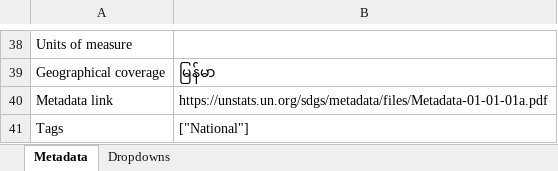
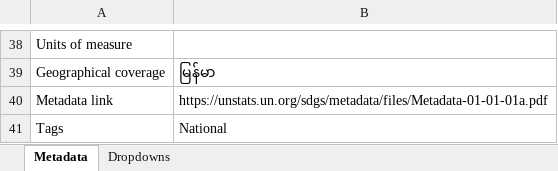
Before and after one commit to sdg-myanmar/sdg-data, an Excel workbook: meta/Metadata 1.1.1.xlsx, sheet Metadata, drawn as a sheet; only a part is shown, gaps mark what is left out; values as stored, in another font and other column widths than the file's, no borders; the diff names each change by its address in the sheet, - before the commit and + after, or states it on an @@ line.

Commit message:
Add files via upload

```diff
--- a/meta/Metadata 1.1.1.xlsx (sheet Metadata)
+++ b/meta/Metadata 1.1.1.xlsx (sheet Metadata)
-B41: ["National"]
+B41: National
```
